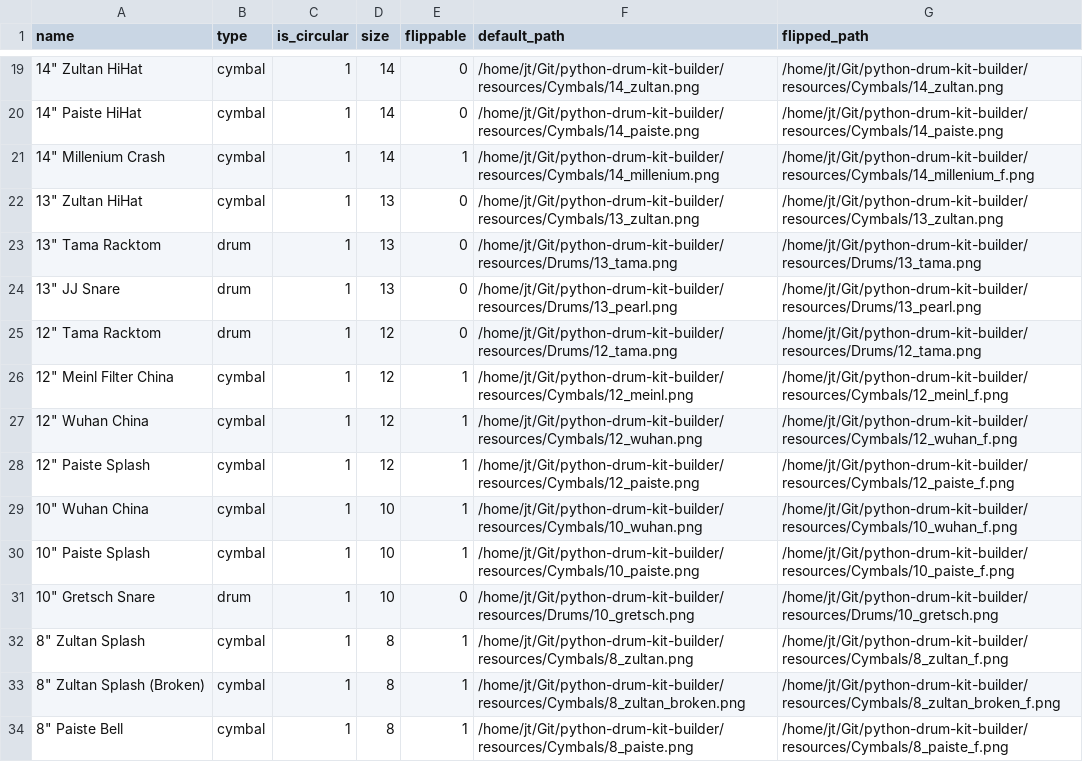
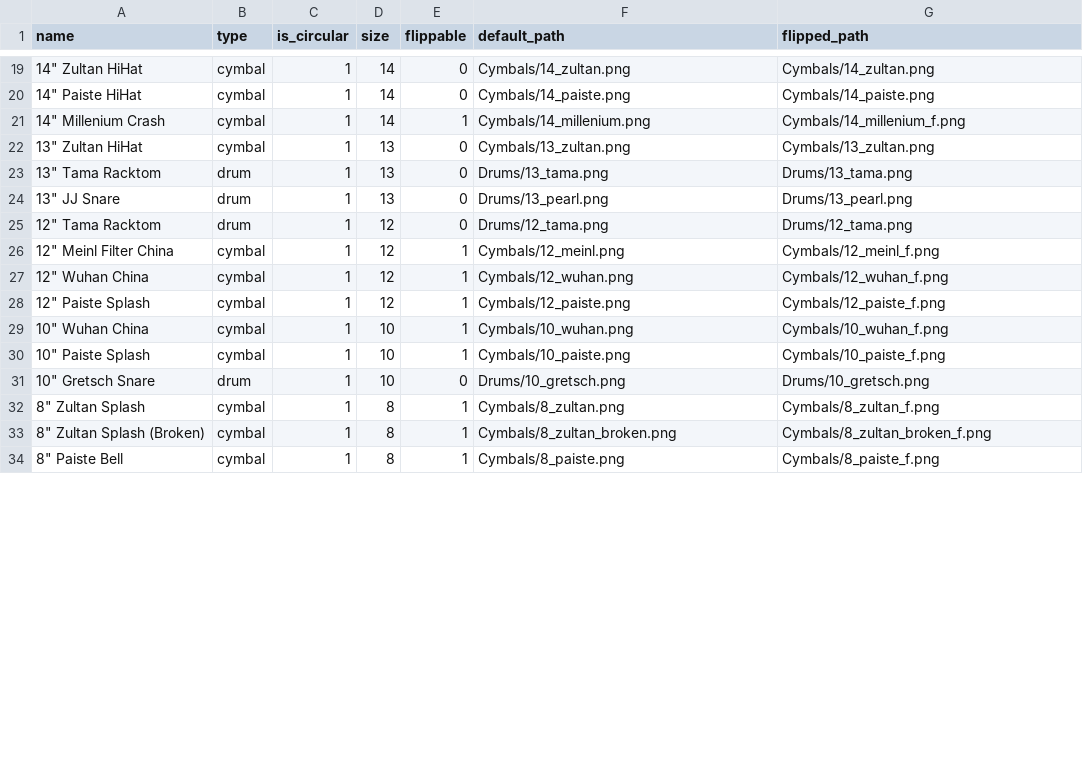
Before and after one commit to jteuchert/python-drum-kit-builder, a CSV file: resources/gear.csv, drawn as a sheet; only a part is shown, gaps mark what is left out; the diff covers the shown part only.

```diff
--- a/resources/gear.csv
+++ b/resources/gear.csv
@@ -19,16 +19,16 @@ name,type,is_circular,size,flippable,default_path,flipped_path
-"14"" Zultan HiHat",cymbal,1,14,0,/home/jt/Git/python-drum-kit-builder/resources/Cymbals/14_zultan.png,/home/jt/Git/python-drum-kit-builder/resources/Cymbals/14_zultan.png
-"14"" Paiste HiHat",cymbal,1,14,0,/home/jt/Git/python-drum-kit-builder/resources/Cymbals/14_paiste.png,/home/jt/Git/python-drum-kit-builder/resources/Cymbals/14_paiste.png
-"14"" Millenium Crash",cymbal,1,14,1,/home/jt/Git/python-drum-kit-builder/resources/Cymbals/14_millenium.png,/home/jt/Git/python-drum-kit-builder/resources/Cymbals/14_millenium_f.png
-"13"" Zultan HiHat",cymbal,1,13,0,/home/jt/Git/python-drum-kit-builder/resources/Cymbals/13_zultan.png,/home/jt/Git/python-drum-kit-builder/resources/Cymbals/13_zultan.png
-"13"" Tama Racktom",drum,1,13,0,/home/jt/Git/python-drum-kit-builder/resources/Drums/13_tama.png,/home/jt/Git/python-drum-kit-builder/resources/Drums/13_tama.png
-"13"" JJ Snare",drum,1,13,0,/home/jt/Git/python-drum-kit-builder/resources/Drums/13_pearl.png,/home/jt/Git/python-drum-kit-builder/resources/Drums/13_pearl.png
-"12"" Tama Racktom",drum,1,12,0,/home/jt/Git/python-drum-kit-builder/resources/Drums/12_tama.png,/home/jt/Git/python-drum-kit-builder/resources/Drums/12_tama.png
-"12"" Meinl Filter China",cymbal,1,12,1,/home/jt/Git/python-drum-kit-builder/resources/Cymbals/12_meinl.png,/home/jt/Git/python-drum-kit-builder/resources/Cymbals/12_meinl_f.png
-"12"" Wuhan China",cymbal,1,12,1,/home/jt/Git/python-drum-kit-builder/resources/Cymbals/12_wuhan.png,/home/jt/Git/python-drum-kit-builder/resources/Cymbals/12_wuhan_f.png
-"12"" Paiste Splash",cymbal,1,12,1,/home/jt/Git/python-drum-kit-builder/resources/Cymbals/12_paiste.png,/home/jt/Git/python-drum-kit-builder/resources/Cymbals/12_paiste_f.png
-"10"" Wuhan China",cymbal,1,10,1,/home/jt/Git/python-drum-kit-builder/resources/Cymbals/10_wuhan.png,/home/jt/Git/python-drum-kit-builder/resources/Cymbals/10_wuhan_f.png
-"10"" Paiste Splash",cymbal,1,10,1,/home/jt/Git/python-drum-kit-builder/resources/Cymbals/10_paiste.png,/home/jt/Git/python-drum-kit-builder/resources/Cymbals/10_paiste_f.png
-"10"" Gretsch Snare",drum,1,10,0,/home/jt/Git/python-drum-kit-builder/resources/Drums/10_gretsch.png,/home/jt/Git/python-drum-kit-builder/resources/Drums/10_gretsch.png
-"8"" Zultan Splash",cymbal,1,8,1,/home/jt/Git/python-drum-kit-builder/resources/Cymbals/8_zultan.png,/home/jt/Git/python-drum-kit-builder/resources/Cymbals/8_zultan_f.png
-"8"" Zultan Splash (Broken)",cymbal,1,8,1,/home/jt/Git/python-drum-kit-builder/resources/Cymbals/8_zultan_broken.png,/home/jt/Git/python-drum-kit-builder/resources/Cymbals/8_zultan_broken_f.png
-"8"" Paiste Bell",cymbal,1,8,1,/home/jt/Git/python-drum-kit-builder/resources/Cymbals/8_paiste.png,/home/jt/Git/python-drum-kit-builder/resources/Cymbals/8_paiste_f.png
+"14"" Zultan HiHat",cymbal,1,14,0,Cymbals/14_zultan.png,Cymbals/14_zultan.png
+"14"" Paiste HiHat",cymbal,1,14,0,Cymbals/14_paiste.png,Cymbals/14_paiste.png
+"14"" Millenium Crash",cymbal,1,14,1,Cymbals/14_millenium.png,Cymbals/14_millenium_f.png
+"13"" Zultan HiHat",cymbal,1,13,0,Cymbals/13_zultan.png,Cymbals/13_zultan.png
+"13"" Tama Racktom",drum,1,13,0,Drums/13_tama.png,Drums/13_tama.png
+"13"" JJ Snare",drum,1,13,0,Drums/13_pearl.png,Drums/13_pearl.png
+"12"" Tama Racktom",drum,1,12,0,Drums/12_tama.png,Drums/12_tama.png
+"12"" Meinl Filter China",cymbal,1,12,1,Cymbals/12_meinl.png,Cymbals/12_meinl_f.png
+"12"" Wuhan China",cymbal,1,12,1,Cymbals/12_wuhan.png,Cymbals/12_wuhan_f.png
+"12"" Paiste Splash",cymbal,1,12,1,Cymbals/12_paiste.png,Cymbals/12_paiste_f.png
+"10"" Wuhan China",cymbal,1,10,1,Cymbals/10_wuhan.png,Cymbals/10_wuhan_f.png
+"10"" Paiste Splash",cymbal,1,10,1,Cymbals/10_paiste.png,Cymbals/10_paiste_f.png
+"10"" Gretsch Snare",drum,1,10,0,Drums/10_gretsch.png,Drums/10_gretsch.png
+"8"" Zultan Splash",cymbal,1,8,1,Cymbals/8_zultan.png,Cymbals/8_zultan_f.png
+"8"" Zultan Splash (Broken)",cymbal,1,8,1,Cymbals/8_zultan_broken.png,Cymbals/8_zultan_broken_f.png
+"8"" Paiste Bell",cymbal,1,8,1,Cymbals/8_paiste.png,Cymbals/8_paiste_f.png
```
Also changed, not shown: 52 edited cells elsewhere in this file, 17 other files.
